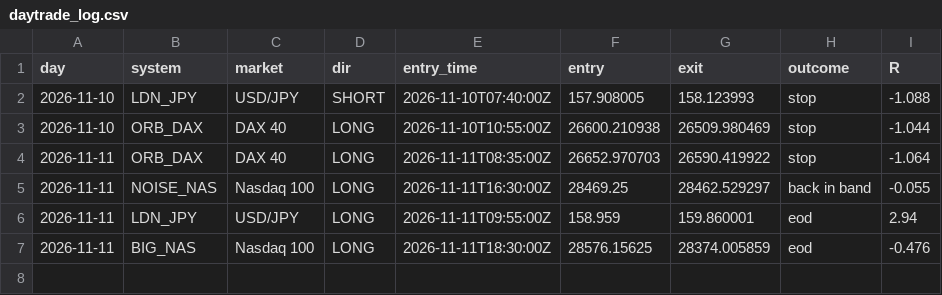
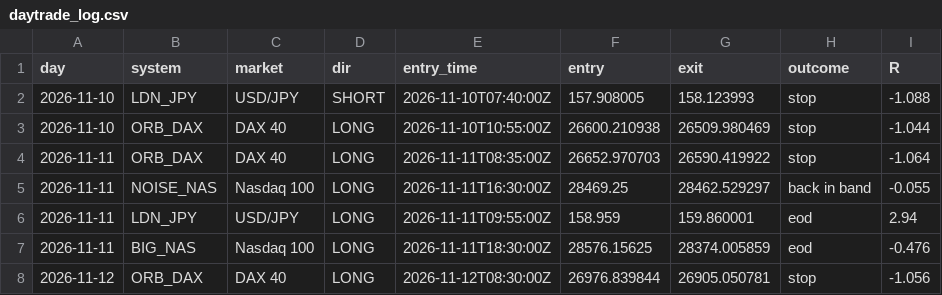
Before and after one commit to kamalelmesbahi45-design/trading-bot, a CSV file: data/daytrade_log.csv, drawn as a sheet; the diff names each change by its address in the sheet, - before the commit and + after, or states it on an @@ line.

```diff
--- a/data/daytrade_log.csv
+++ b/data/daytrade_log.csv
+row 8: 2026-11-12 | ORB_DAX | DAX 40 | LONG | 2026-11-12T08:30:00Z | 26976.839844 | 26905.050781 | stop | -1.056
```
Also changed, not shown: 2 other files.
